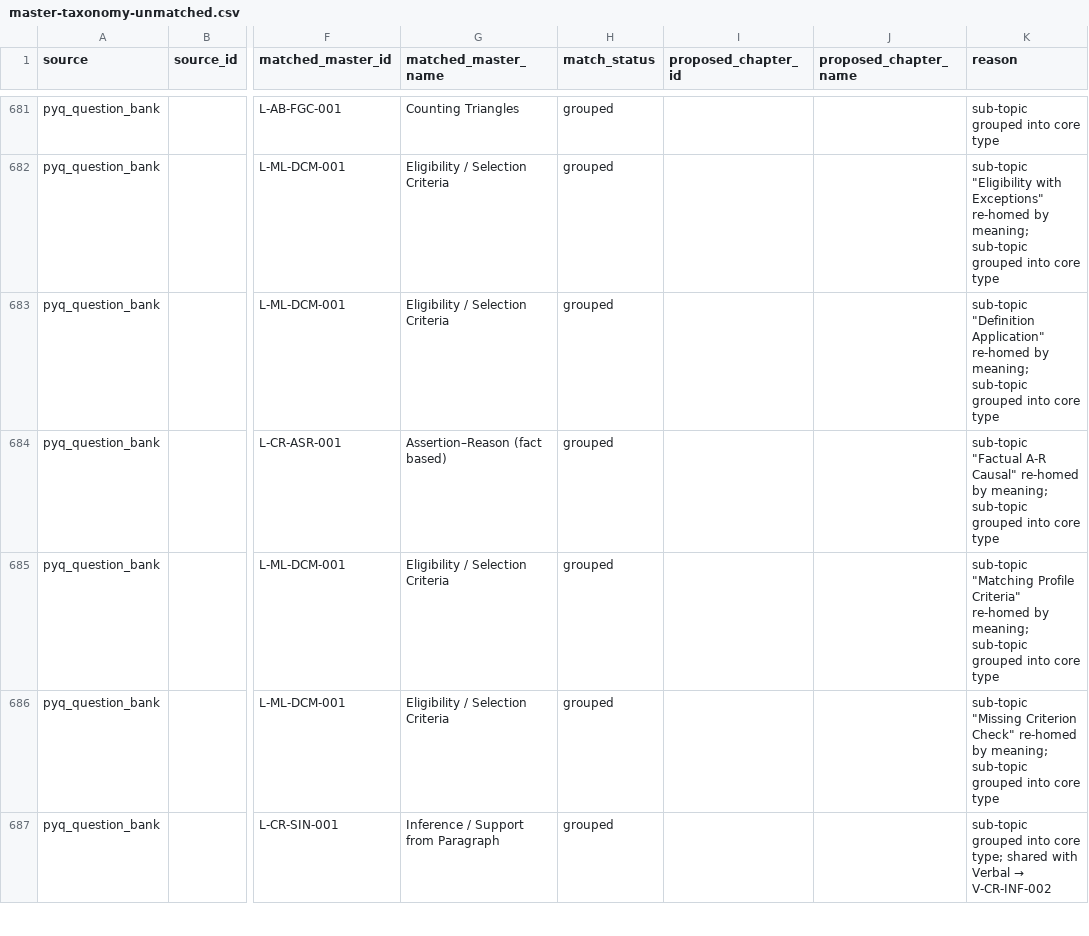
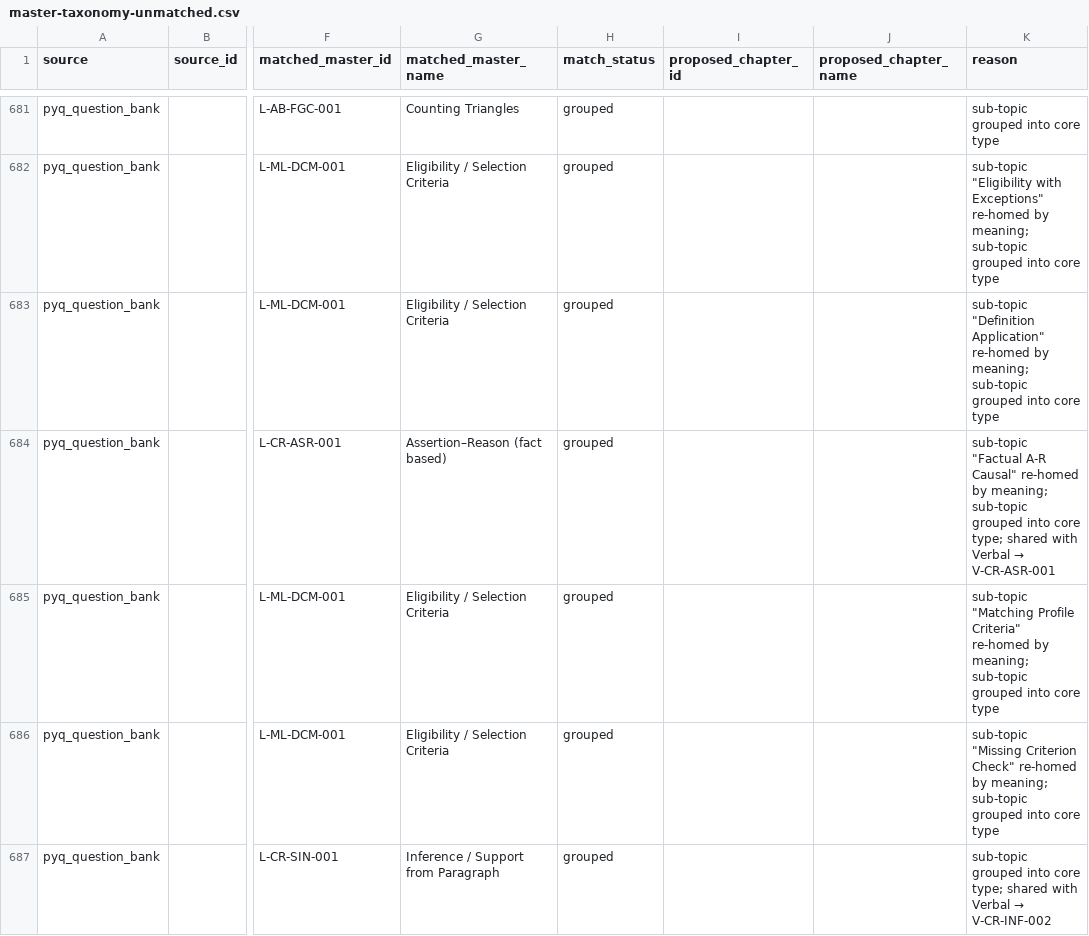
Before and after one commit to CetkingLearning/questions-universe, a CSV file: reference-bank/logic/master-taxonomy-unmatched.csv, drawn as a sheet; only a part is shown, gaps mark what is left out; the diff covers the shown part only; the diff names each change by its address in the sheet, - before the commit and + after, or states it on an @@ line.

```diff
--- a/reference-bank/logic/master-taxonomy-unmatched.csv
+++ b/reference-bank/logic/master-taxonomy-unmatched.csv
@@ K684 (reason): …into core type → …into core type; shared with Verbal → V-CR-ASR-001 @@
```
Also changed, not shown: 6 edited cells elsewhere in this file, reference-bank/logic/chapters.csv, reference-bank/logic/master-taxonomy.csv, 8 other files.
